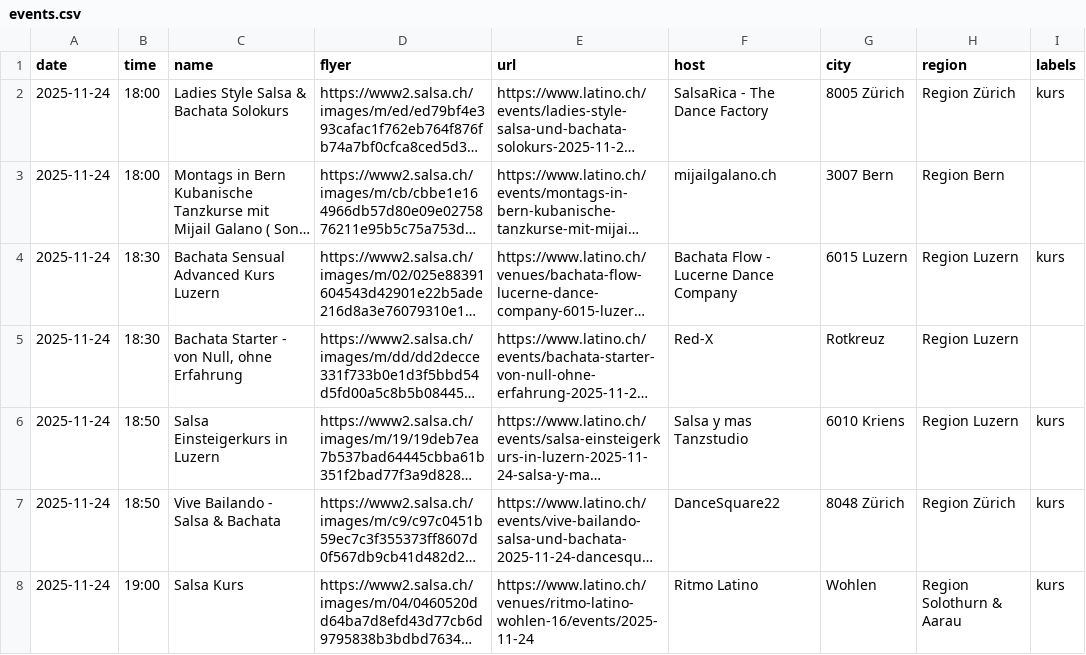
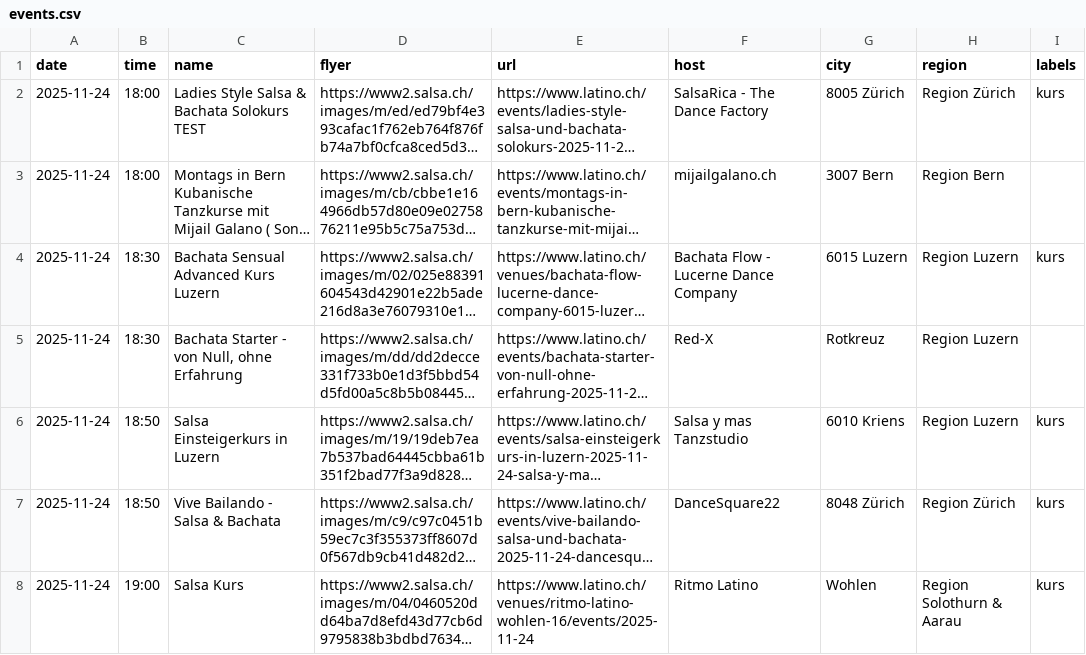
Before and after one commit to aendu/latin-events-be, a CSV file: public/events.csv, drawn as a sheet; only a part is shown; long unchanged cells end in …; the diff names each change by its address in the sheet, - before the commit and + after, or states it on an @@ line.

Commit message:
Update events.csv

```diff
--- a/public/events.csv
+++ b/public/events.csv
-C2 (name): Ladies Style Salsa & Bachata Solokurs
+C2 (name): Ladies Style Salsa & Bachata Solokurs TEST
```
